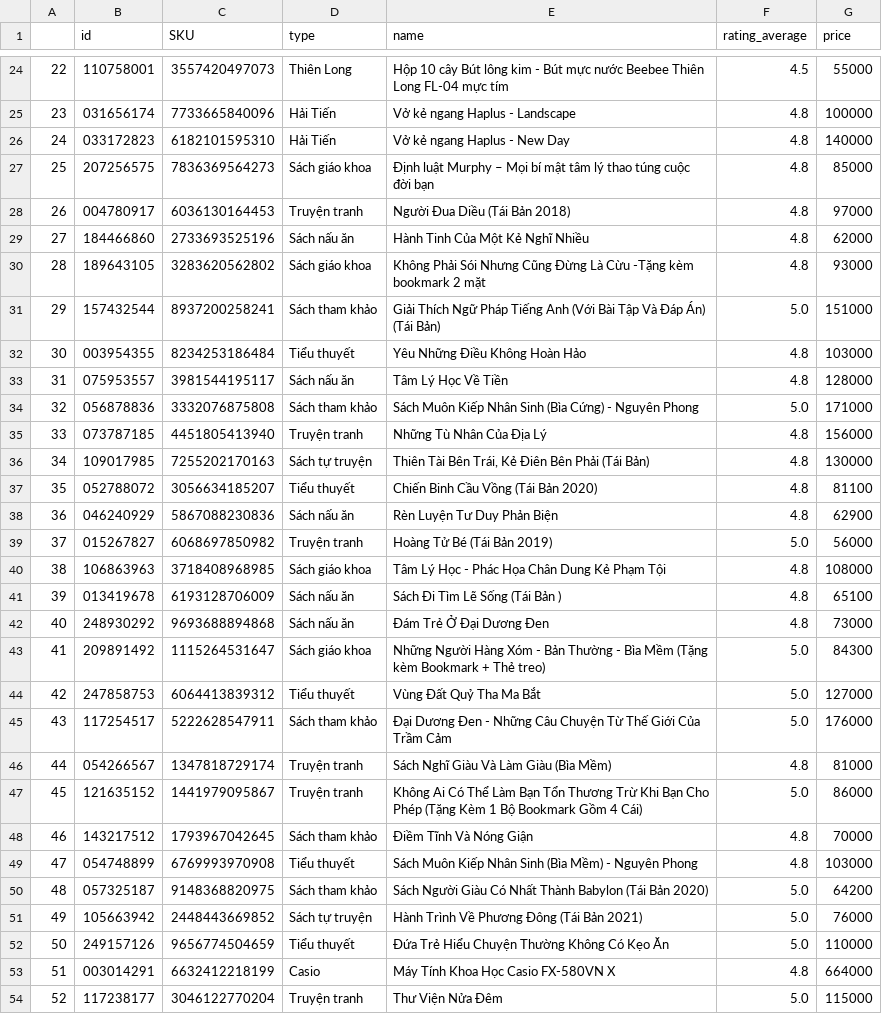
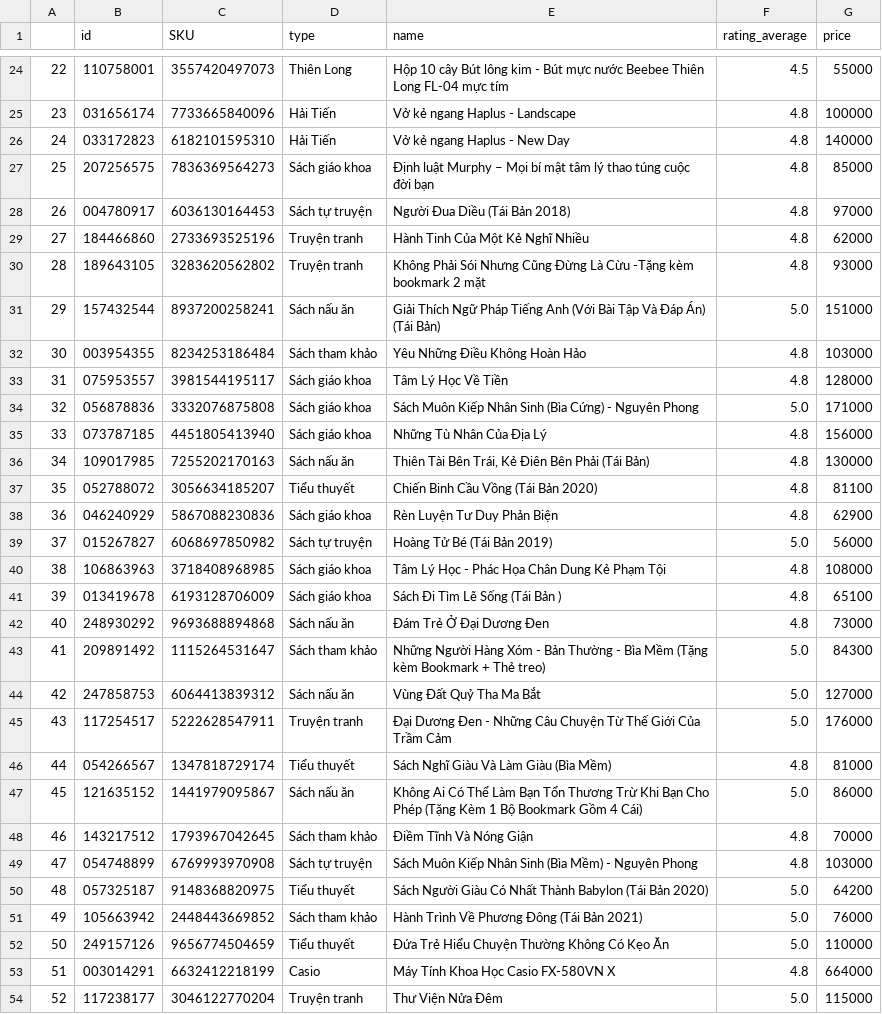
Before and after one commit to longmadlife/Data-engineering-project, a CSV file: loading data/product_data.csv, drawn as a sheet; only a part is shown, gaps mark what is left out; the diff covers the shown part only.

```diff
--- a/loading data/product_data.csv
+++ b/loading data/product_data.csv
@@ -27,26 +27,26 @@
 25,207256575,7836369564273,Sách giáo khoa,Định luật Murphy – Mọi bí mật tâm lý thao túng cuộc đời bạn,4.8,85000
-26,004780917,6036130164453,Truyện tranh,Người Đua Diều (Tái Bản 2018),4.8,97000
-27,184466860,2733693525196,Sách nấu ăn,Hành Tinh Của Một Kẻ Nghĩ Nhiều,4.8,62000
-28,189643105,3283620562802,Sách giáo khoa,Không Phải Sói Nhưng Cũng Đừng Là Cừu -Tặng kèm bookmark 2 mặt,4.8,93000
-29,157432544,8937200258241,Sách tham khảo,Giải Thích Ngữ Pháp Tiếng Anh (Với Bài Tập Và Đáp Án) (Tái Bản),5.0,151000
-30,003954355,8234253186484,Tiểu thuyết,Yêu Những Điều Không Hoàn Hảo,4.8,103000
-31,075953557,3981544195117,Sách nấu ăn,Tâm Lý Học Về Tiền,4.8,128000
-32,056878836,3332076875808,Sách tham khảo,Sách Muôn Kiếp Nhân Sinh (Bìa Cứng) - Nguyên Phong,5.0,171000
-33,073787185,4451805413940,Truyện tranh,Những Tù Nhân Của Địa Lý,4.8,156000
-34,109017985,7255202170163,Sách tự truyện,"Thiên Tài Bên Trái, Kẻ Điên Bên Phải (Tái Bản)",4.8,130000
+26,004780917,6036130164453,Sách tự truyện,Người Đua Diều (Tái Bản 2018),4.8,97000
+27,184466860,2733693525196,Truyện tranh,Hành Tinh Của Một Kẻ Nghĩ Nhiều,4.8,62000
+28,189643105,3283620562802,Truyện tranh,Không Phải Sói Nhưng Cũng Đừng Là Cừu -Tặng kèm bookmark 2 mặt,4.8,93000
+29,157432544,8937200258241,Sách nấu ăn,Giải Thích Ngữ Pháp Tiếng Anh (Với Bài Tập Và Đáp Án) (Tái Bản),5.0,151000
+30,003954355,8234253186484,Sách tham khảo,Yêu Những Điều Không Hoàn Hảo,4.8,103000
+31,075953557,3981544195117,Sách giáo khoa,Tâm Lý Học Về Tiền,4.8,128000
+32,056878836,3332076875808,Sách giáo khoa,Sách Muôn Kiếp Nhân Sinh (Bìa Cứng) - Nguyên Phong,5.0,171000
+33,073787185,4451805413940,Sách giáo khoa,Những Tù Nhân Của Địa Lý,4.8,156000
+34,109017985,7255202170163,Sách nấu ăn,"Thiên Tài Bên Trái, Kẻ Điên Bên Phải (Tái Bản)",4.8,130000
 35,052788072,3056634185207,Tiểu thuyết,Chiến Binh Cầu Vồng (Tái Bản 2020),4.8,81100
-36,046240929,5867088230836,Sách nấu ăn,Rèn Luyện Tư Duy Phản Biện,4.8,62900
-37,015267827,6068697850982,Truyện tranh,Hoàng Tử Bé (Tái Bản 2019),5.0,56000
+36,046240929,5867088230836,Sách giáo khoa,Rèn Luyện Tư Duy Phản Biện,4.8,62900
+37,015267827,6068697850982,Sách tự truyện,Hoàng Tử Bé (Tái Bản 2019),5.0,56000
 38,106863963,3718408968985,Sách giáo khoa,Tâm Lý Học - Phác Họa Chân Dung Kẻ Phạm Tội,4.8,108000
-39,013419678,6193128706009,Sách nấu ăn,Sách Đi Tìm Lẽ Sống (Tái Bản ),4.8,65100
+39,013419678,6193128706009,Sách giáo khoa,Sách Đi Tìm Lẽ Sống (Tái Bản ),4.8,65100
 40,248930292,9693688894868,Sách nấu ăn,Đám Trẻ Ở Đại Dương Đen,4.8,73000
-41,209891492,1115264531647,Sách giáo khoa,Những Người Hàng Xóm - Bản Thường - Bìa Mềm (Tặng kèm Bookmark + Thẻ treo),5.0,84300
-42,247858753,6064413839312,Tiểu thuyết,Vùng Đất Quỷ Tha Ma Bắt,5.0,127000
-43,117254517,5222628547911,Sách tham khảo,Đại Dương Đen - Những Câu Chuyện Từ Thế Giới Của Trầm Cảm,5.0,176000
-44,054266567,1347818729174,Truyện tranh,Sách Nghĩ Giàu Và Làm Giàu (Bìa Mềm),4.8,81000
-45,121635152,1441979095867,Truyện tranh,Không Ai Có Thể Làm Bạn Tổn Thương Trừ Khi Bạn Cho Phép (Tặng Kèm 1 Bộ Bookmark Gồm 4 Cái),5.0,86000
+41,209891492,1115264531647,Sách tham khảo,Những Người Hàng Xóm - Bản Thường - Bìa Mềm (Tặng kèm Bookmark + Thẻ treo),5.0,84300
+42,247858753,6064413839312,Sách nấu ăn,Vùng Đất Quỷ Tha Ma Bắt,5.0,127000
+43,117254517,5222628547911,Truyện tranh,Đại Dương Đen - Những Câu Chuyện Từ Thế Giới Của Trầm Cảm,5.0,176000
+44,054266567,1347818729174,Tiểu thuyết,Sách Nghĩ Giàu Và Làm Giàu (Bìa Mềm),4.8,81000
+45,121635152,1441979095867,Sách nấu ăn,Không Ai Có Thể Làm Bạn Tổn Thương Trừ Khi Bạn Cho Phép (Tặng Kèm 1 Bộ Bookmark Gồm 4 Cái),5.0,86000
 46,143217512,1793967042645,Sách tham khảo,Điềm Tĩnh Và Nóng Giận,4.8,70000
-47,054748899,6769993970908,Tiểu thuyết,Sách Muôn Kiếp Nhân Sinh (Bìa Mềm) - Nguyên Phong,4.8,103000
-48,057325187,9148368820975,Sách tham khảo,Sách Người Giàu Có Nhất Thành Babylon (Tái Bản 2020),5.0,64200
-49,105663942,2448443669852,Sách tự truyện,Hành Trình Về Phương Đông (Tái Bản 2021),5.0,76000
+47,054748899,6769993970908,Sách tự truyện,Sách Muôn Kiếp Nhân Sinh (Bìa Mềm) - Nguyên Phong,4.8,103000
+48,057325187,9148368820975,Tiểu thuyết,Sách Người Giàu Có Nhất Thành Babylon (Tái Bản 2020),5.0,64200
+49,105663942,2448443669852,Sách tham khảo,Hành Trình Về Phương Đông (Tái Bản 2021),5.0,76000
 50,249157126,9656774504659,Tiểu thuyết,Đứa Trẻ Hiểu Chuyện Thường Không Có Kẹo Ăn,5.0,110000
```
Also changed, not shown: 139 edited cells elsewhere in this file, loading data/customer_data.csv, 9 other files.
